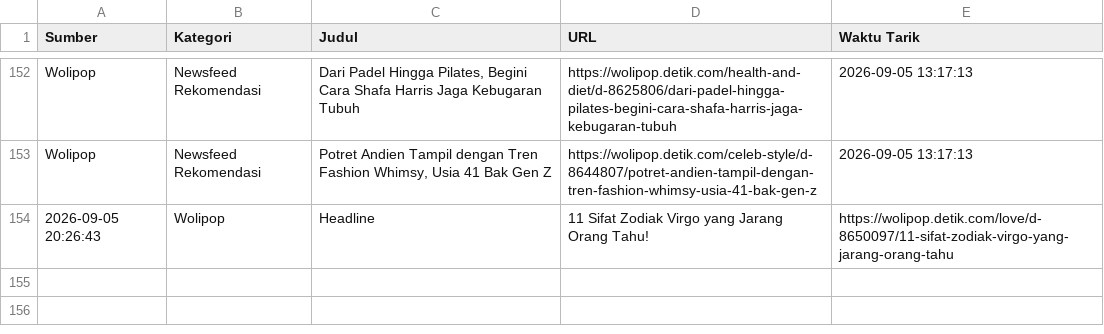
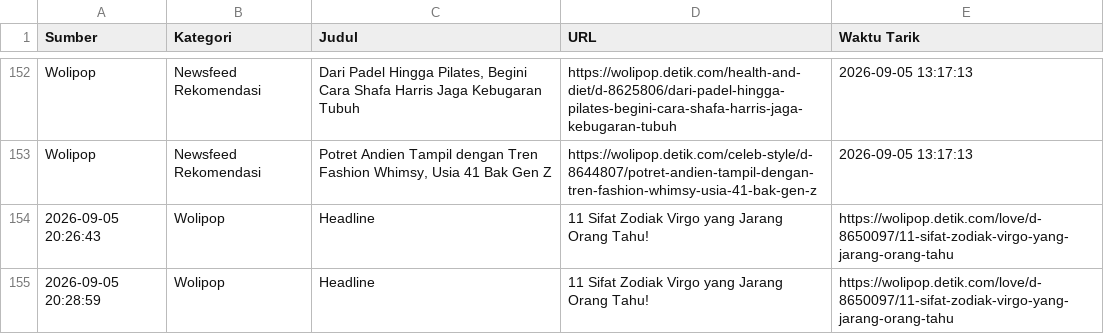
Before and after one commit to adammadden13-oss/indonesian-media-pulse, a CSV file: berita_terkini.csv, drawn as a sheet; only a part is shown, gaps mark what is left out.

```diff
--- a/berita_terkini.csv
+++ b/berita_terkini.csv
@@ -154 +154,2 @@ Wolipop,Newsfeed Rekomendasi,"Potret Andien Tampil dengan Tren Fashion Whimsy, U
 2026-09-05 20:26:43,Wolipop,Headline,11 Sifat Zodiak Virgo yang Jarang Orang Tahu!,https://wolipop.detik.com/love/d-8650097/11-sifat-zodiak-virgo-yang-jarang-orang-tahu
+2026-09-05 20:28:59,Wolipop,Headline,11 Sifat Zodiak Virgo yang Jarang Orang Tahu!,https://wolipop.detik.com/love/d-8650097/11-sifat-zodiak-virgo-yang-jarang-orang-tahu
```
Also changed, not shown: 1 other file.
